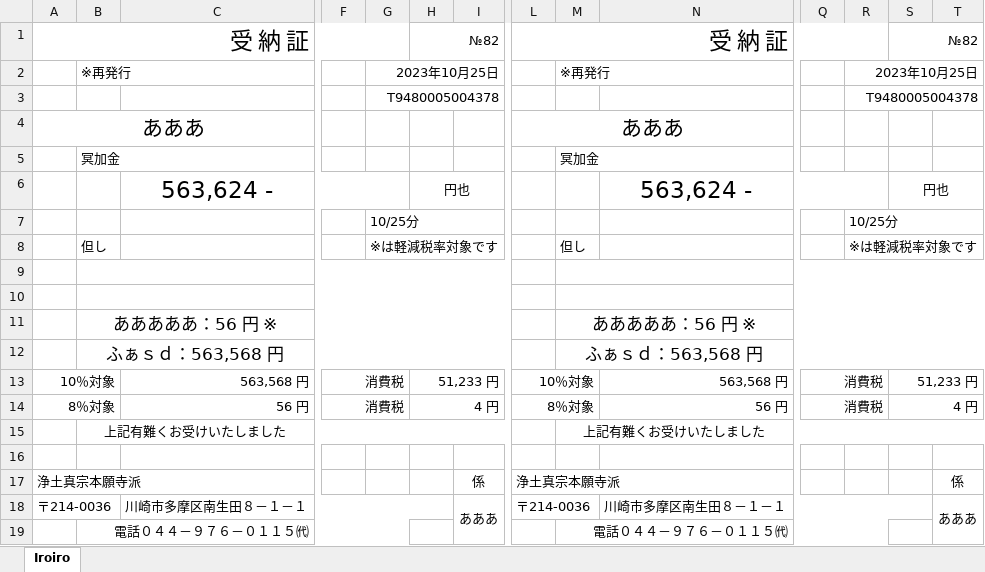
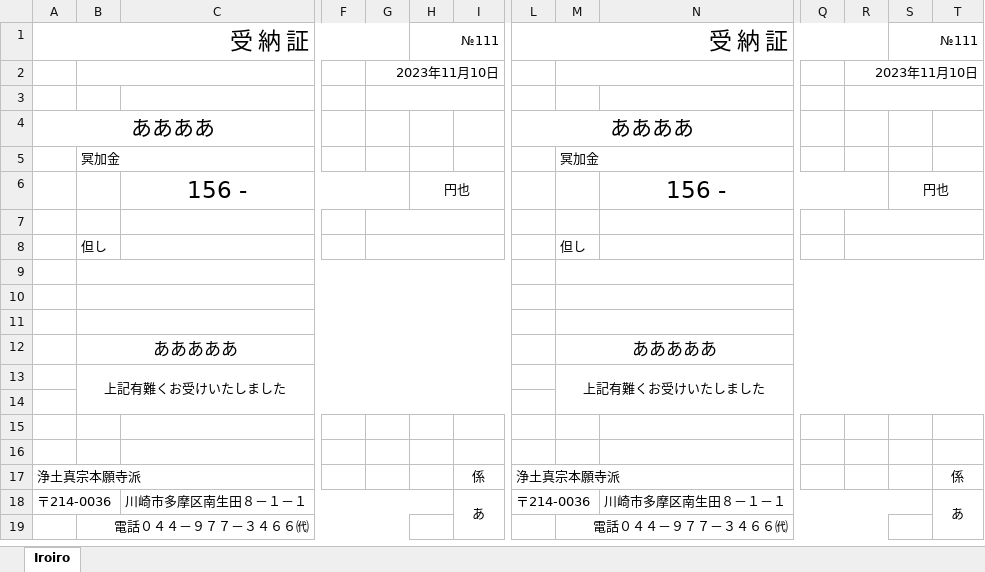
Before and after one commit to kenjouhayashibateam/iroiro, an Excel workbook: WPF/bin/Debug/files/IroiroFile.xlsx, sheet Iroiro, drawn as a sheet; only a part is shown, gaps mark what is left out; values as stored, in another font and other column widths than the file's, no borders; charts and pictures not drawn; removed rows and columns are numbered as before the commit, all else as after; rows hold the shown columns only; the diff names each change by its address in the sheet, - before the commit and + after, or states it on an @@ line.

```diff
--- a/WPF/bin/Debug/files/IroiroFile.xlsx (sheet Iroiro)
+++ b/WPF/bin/Debug/files/IroiroFile.xlsx (sheet Iroiro)
-H1: №82
+H1: №111
-S1: №82
+S1: №111
-row 2:  | ※再発行 |  |  | 2023年10月25日 |  |  |  | ※再発行 |  |  | 2023年10月25日
+row 2:  |  |  |  | 2023年11月10日 |  |  |  |  |  |  | 2023年11月10日
-row 3:  |  |  |  | T9480005004378 |  |  |  |  |  |  | T9480005004378
+row 3: (empty)
-A4: あああ
+A4: ああああ
-L4: あああ
+L4: ああああ
-C6: 563,624 -
+C6: 156 -
-N6: 563,624 -
+N6: 156 -
-row 7:  |  |  |  | 10/25分 |  |  |  |  |  |  | 10/25分
+row 7: (empty)
-G8: ※は軽減税率対象です
+G8: (empty)
-R8: ※は軽減税率対象です
+R8: (empty)
-row 11:  | あああああ：56 円 ※ |  |  |  |  |  |  | あああああ：56 円 ※
+row 11: (empty)
-row 12:  | ふぁｓｄ：563,568 円 |  |  |  |  |  |  | ふぁｓｄ：563,568 円
-row 13: 10％対象 |  | 563,568 円 | 消費税 |  | 51,233 円 |  | 10％対象 |  | 563,568 円 | 消費税 |  | 51,233 円
-row 14: 8％対象 |  | 56 円 | 消費税 |  | 4 円 |  | 8％対象 |  | 56 円 | 消費税 |  | 4 円
+row 12:  | あああああ |  |  |  |  |  |  | あああああ
+row 14: (empty)
+row 15: (empty)
-I18: あああ
+I18: あ
-T18: あああ
+T18: あ
-row 19:  | 電話０４４－９７６－０１１５㈹ |  |  |  |  |  |  | 電話０４４－９７６－０１１５㈹
+row 19:  | 電話０４４－９７７－３４６６㈹ |  |  |  |  |  |  | 電話０４４－９７７－３４６６㈹
```
Also changed, not shown: charts or pictures, 57 other files.
